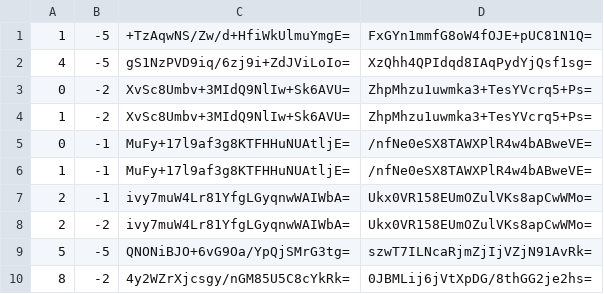
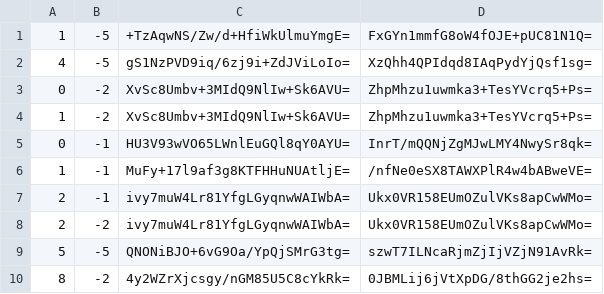
Before and after one commit to mochimochiomochi/mochicraftmap2, a CSV file: nether/tiles/zoom.-1/metadata/k.0.-1.csv, drawn as a sheet; only a part is shown.

```diff
--- a/nether/tiles/zoom.-1/metadata/k.0.-1.csv
+++ b/nether/tiles/zoom.-1/metadata/k.0.-1.csv
@@ -4,3 +4,3 @@
 1,-2,XvSc8Umbv+3MIdQ9NlIw+Sk6AVU=,ZhpMhzu1uwmka3+TesYVcrq5+Ps=
-0,-1,MuFy+17l9af3g8KTFHHuNUAtljE=,/nfNe0eSX8TAWXPlR4w4bABweVE=
+0,-1,HU3V93wVO65LWnlEuGQl8qY0AYU=,InrT/mQQNjZgMJwLMY4NwySr8qk=
 1,-1,MuFy+17l9af3g8KTFHHuNUAtljE=,/nfNe0eSX8TAWXPlR4w4bABweVE=
```
Also changed, not shown: nether/tiles/zoom.-1/metadata/k.0.0.csv, nether/tiles/zoom.-2/metadata/k.0.-1.csv, 48 other files.
